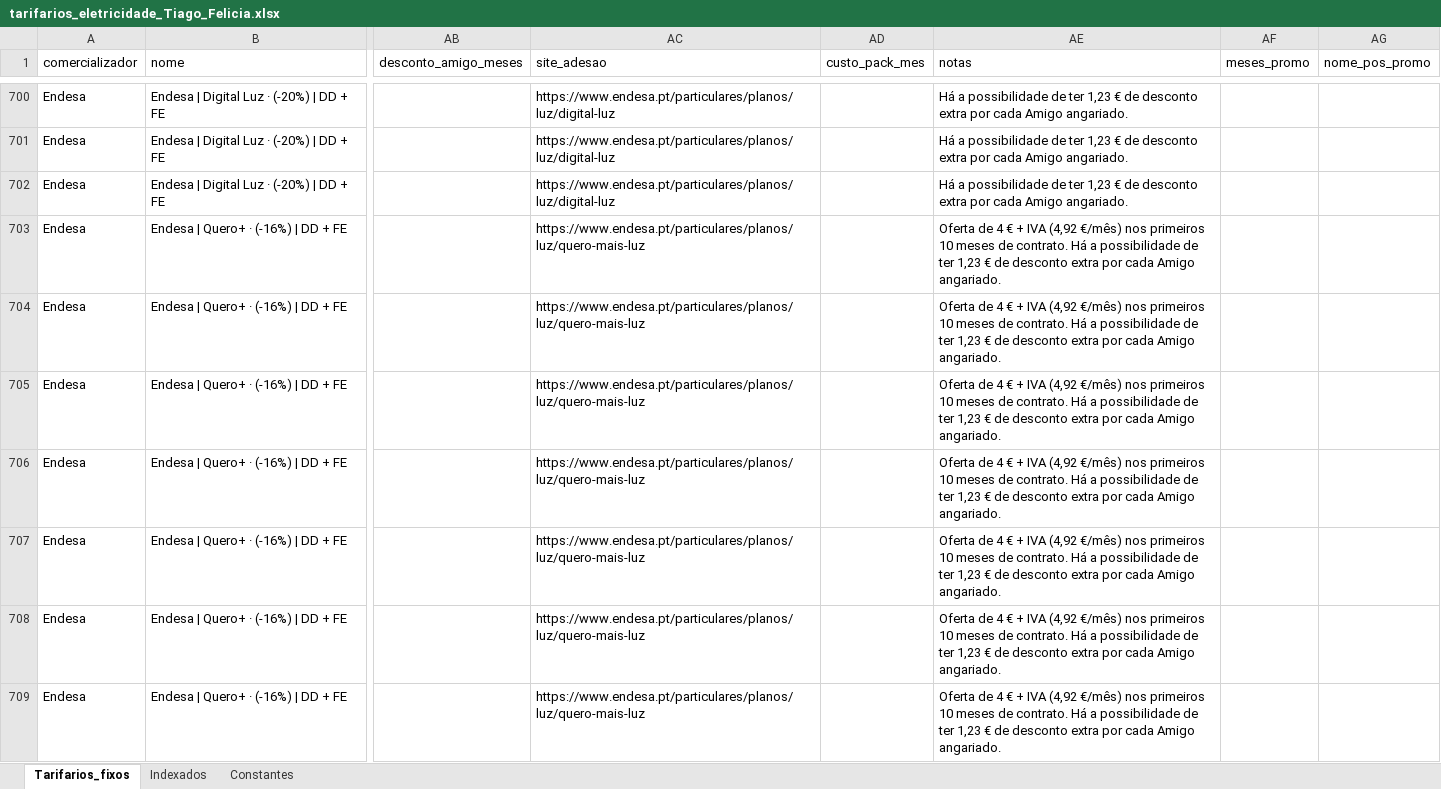
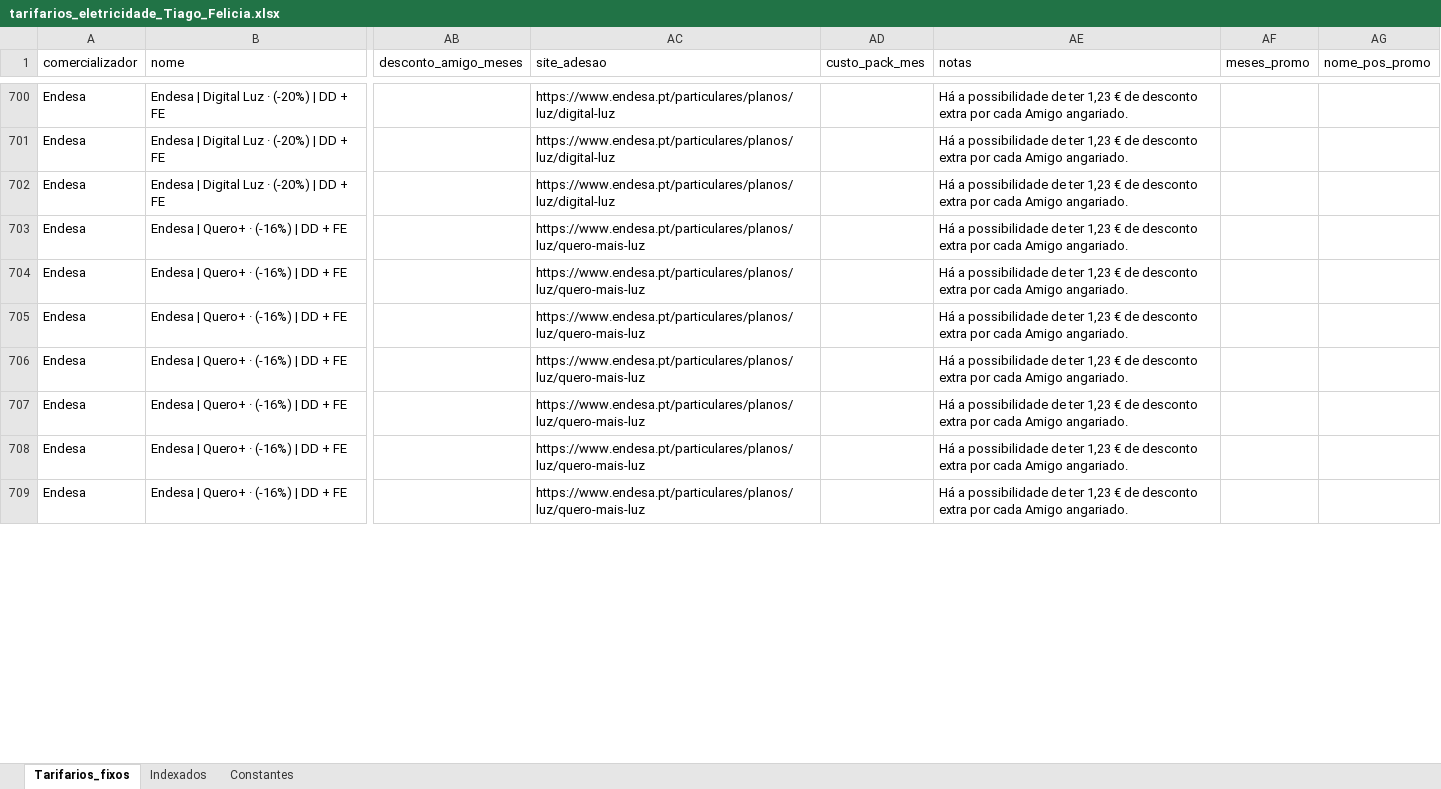
Before and after one commit to tiagofelicia/dados-energia, an Excel workbook: data/simuladores/simulador-tarifarios-eletricidade/tarifarios_eletricidade_Tiago_Felicia.xlsx, sheet Tarifarios_fixos, drawn as a sheet; only a part is shown, gaps mark what is left out; values as stored, in another font and other column widths than the file's, no borders; the diff covers the shown part only; the diff names each change by its address in the sheet, - before the commit and + after, or states it on an @@ line.

```diff
--- a/data/simuladores/simulador-tarifarios-eletricidade/tarifarios_eletricidade_Tiago_Felicia.xlsx (sheet Tarifarios_fixos)
+++ b/data/simuladores/simulador-tarifarios-eletricidade/tarifarios_eletricidade_Tiago_Felicia.xlsx (sheet Tarifarios_fixos)
-AE703:AE709 (notas): Oferta de 4 € + IVA (4,92 €/mês) nos primeiros 10 meses de contrato. Há a…
+AE703:AE709 (notas): Há a…
```
Also changed, not shown: 63 removed rows and 53 edited cells elsewhere in this sheet, sheet Constantes.
